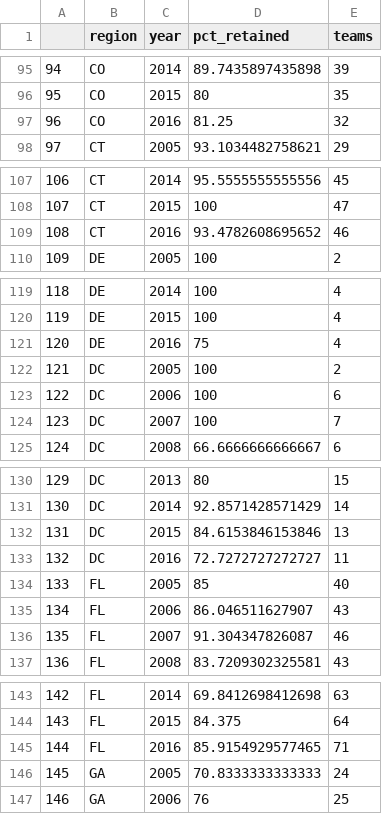
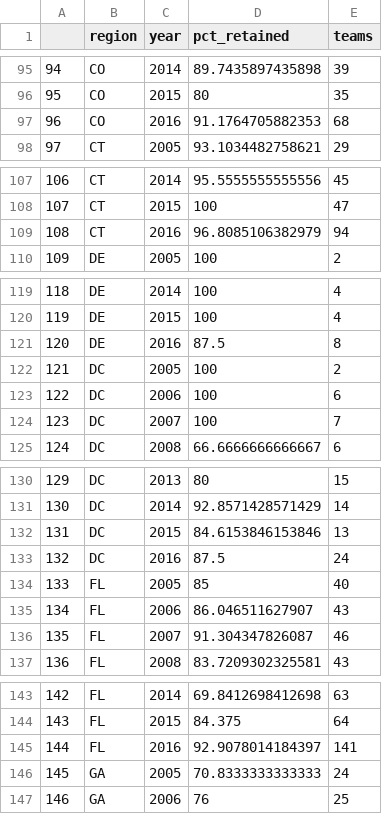
Before and after one commit to schreiaj/frc-attrition, a CSV file: data/retention.csv, drawn as a sheet; only a part is shown, gaps mark what is left out; the diff covers the shown part only.

Commit message:
Updated 2016 data to include teams that competed according to Mark McLeod on 3-29-2016

```diff
--- a/data/retention.csv
+++ b/data/retention.csv
@@ -96,3 +96,3 @@
 "95","CO",2015,80,35
-"96","CO",2016,81.25,32
+"96","CO",2016,91.1764705882353,68
 "97","CT",2005,93.1034482758621,29
@@ -108,3 +108,3 @@
 "107","CT",2015,100,47
-"108","CT",2016,93.4782608695652,46
+"108","CT",2016,96.8085106382979,94
 "109","DE",2005,100,2
@@ -120,3 +120,3 @@
 "119","DE",2015,100,4
-"120","DE",2016,75,4
+"120","DE",2016,87.5,8
 "121","DC",2005,100,2
@@ -132,3 +132,3 @@
 "131","DC",2015,84.6153846153846,13
-"132","DC",2016,72.7272727272727,11
+"132","DC",2016,87.5,24
 "133","FL",2005,85,40
@@ -144,3 +144,3 @@
 "143","FL",2015,84.375,64
-"144","FL",2016,85.9154929577465,71
+"144","FL",2016,92.9078014184397,141
 "145","GA",2005,70.8333333333333,24
```
Also changed, not shown: 87 edited cells elsewhere in this file, 6 other files.
